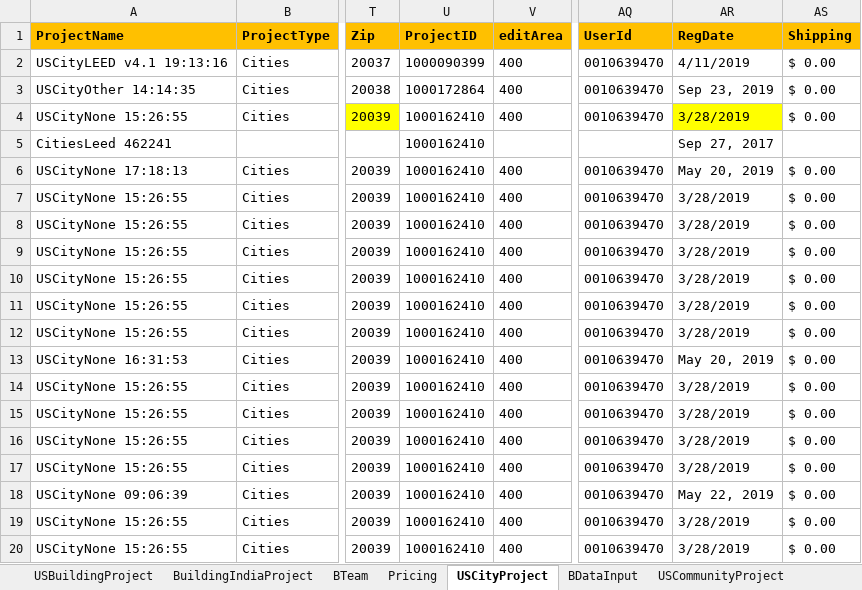
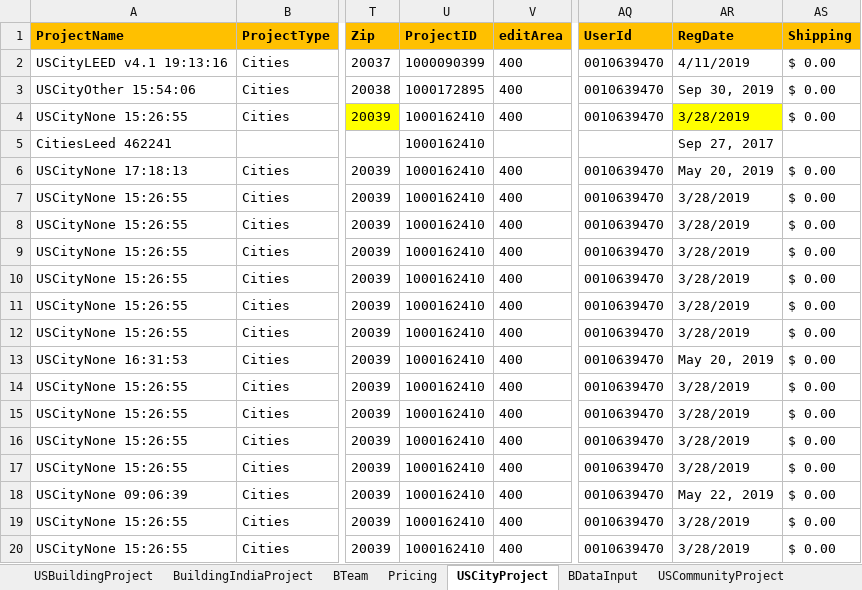
Before and after one commit to saurav1501/AutomationArc, an Excel workbook: AutomationArc/ARCDataTemplete/QasArcTest.xlsx, sheet USCityProject, drawn as a sheet; only a part is shown, gaps mark what is left out; values as stored, in another font and other column widths than the file's, no borders; the diff names each change by its address in the sheet, - before the commit and + after, or states it on an @@ line.

Commit message:
City/Comm Graph validation

```diff
--- a/AutomationArc/ARCDataTemplete/QasArcTest.xlsx (sheet USCityProject)
+++ b/AutomationArc/ARCDataTemplete/QasArcTest.xlsx (sheet USCityProject)
-A3 (ProjectName): USCityOther 14:14:35
+A3 (ProjectName): USCityOther 15:54:06
-U3 (ProjectID): 1000172864
+U3 (ProjectID): 1000172895
-AR3 (RegDate): Sep 23, 2019
+AR3 (RegDate): Sep 30, 2019
```
Also changed, not shown: 6 other files.
